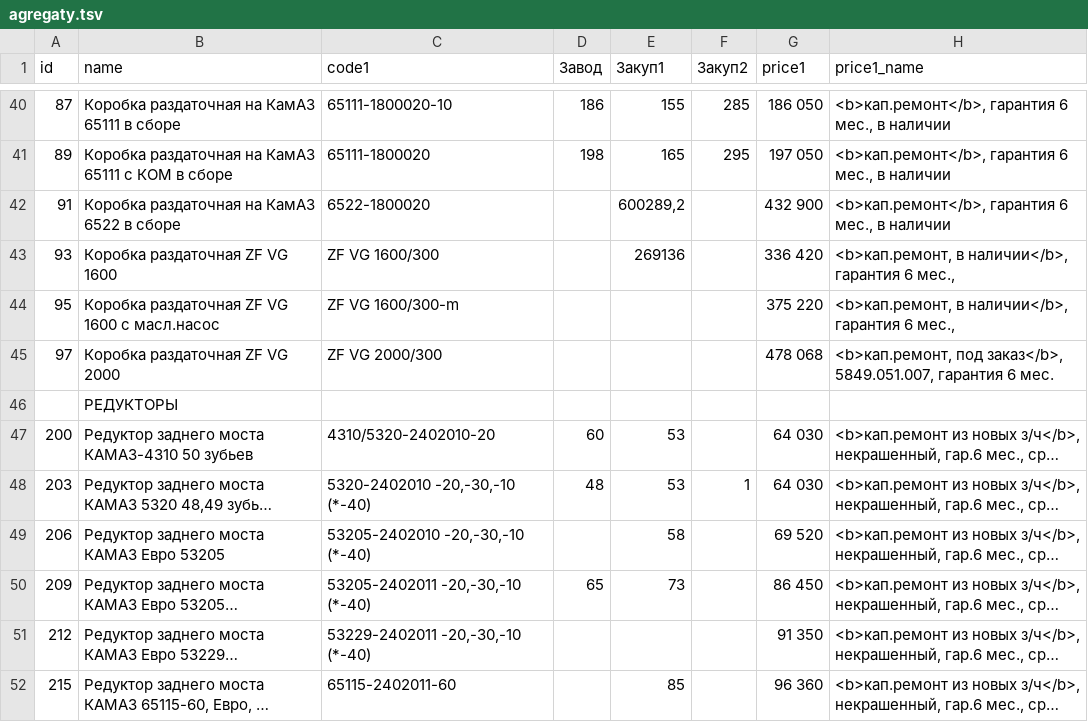
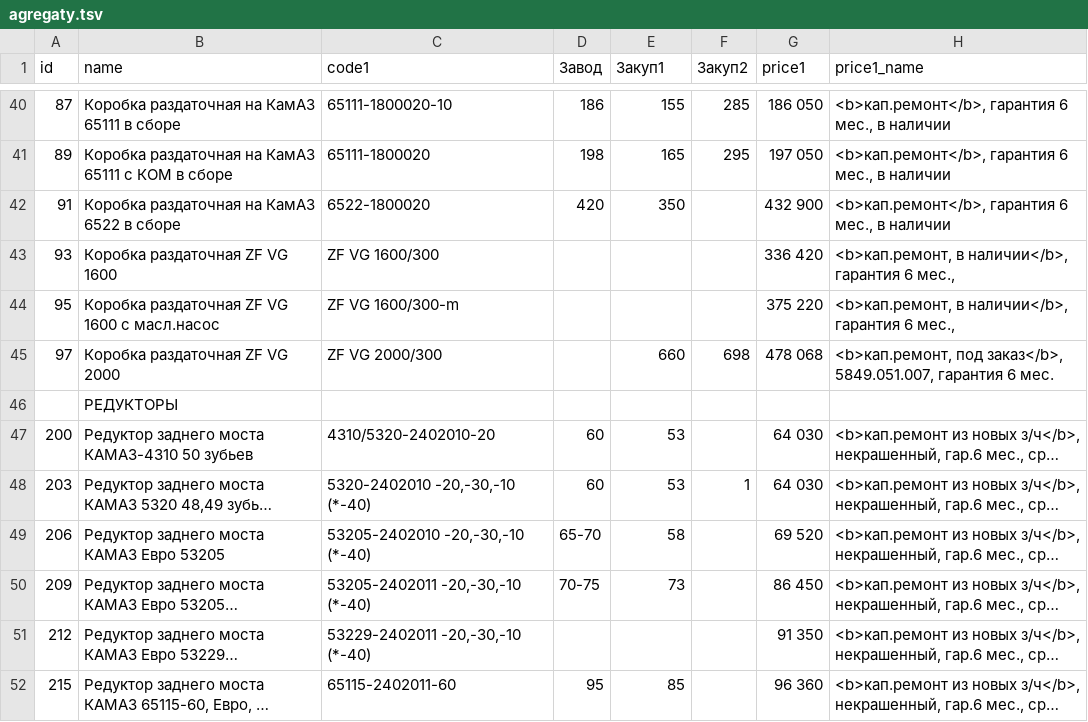
Before and after one commit to reesly/zap-kam, a TSV file: data/agregaty.tsv, drawn as a sheet; only a part is shown, gaps mark what is left out; long unchanged cells end in …; the diff covers the shown part only; the diff names each change by its address in the sheet, - before the commit and + after, or states it on an @@ line.

```diff
--- a/data/agregaty.tsv
+++ b/data/agregaty.tsv
-D42 (Завод): (empty)
+D42 (Завод): 420
-E42 (Закуп1): 600289,2
+E42 (Закуп1): 350
-E43 (Закуп1): 269136
+E43 (Закуп1): (empty)
-E45 (Закуп1): (empty)
+E45 (Закуп1): 660
-F45 (Закуп2): (empty)
+F45 (Закуп2): 698
-D48 (Завод): 48
+D48 (Завод): 60
-D49 (Завод): (empty)
+D49 (Завод): 65-70
-D50 (Завод): 65
+D50 (Завод): 70-75
-D52 (Завод): (empty)
+D52 (Завод): 95
```
Also changed, not shown: 9 edited cells elsewhere in this file, data/k5490.tsv.
